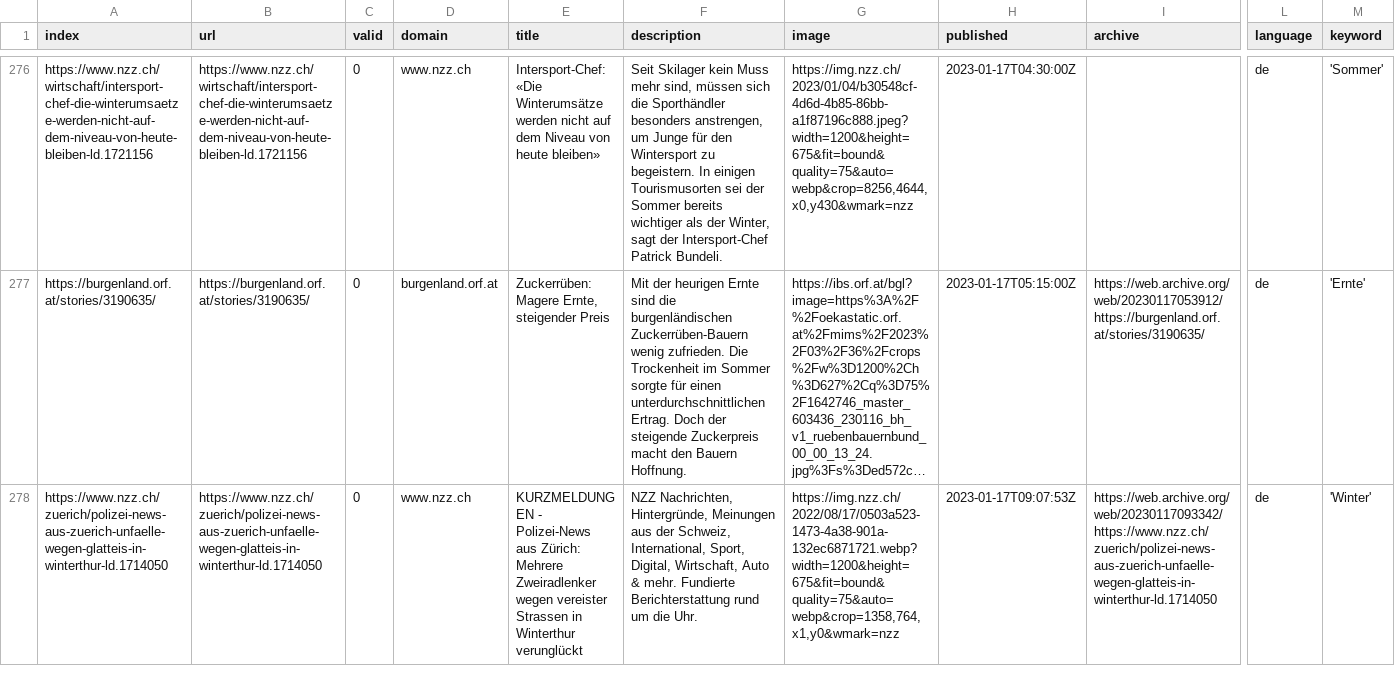
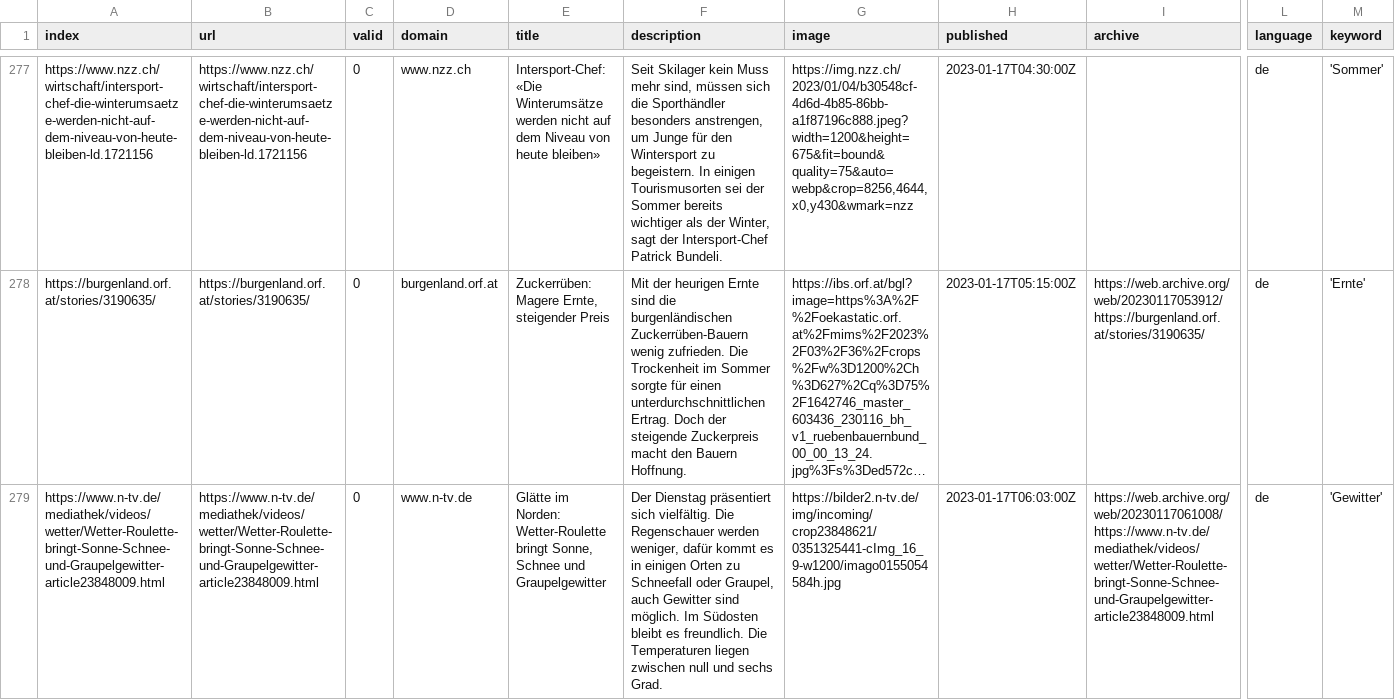
Before and after one commit to tlais147-physgeo01/snowIceIsComing, a CSV file: csv/news_2023_01.csv, drawn as a sheet; only a part is shown, gaps mark what is left out; the shorter side is filled out with more unchanged rows; long unchanged cells end in …; rows hold the shown columns only; the diff covers the shown part only; the diff names each change by its address in the sheet, - before the commit and + after, or states it on an @@ line.

```diff
--- a/csv/news_2023_01.csv
+++ b/csv/news_2023_01.csv
+row 279: https://www.n-tv.de/mediathek/videos/wetter/Wetter-Roulette-bringt-Sonne-Schnee-und-Graupelgewitter-article23848009.html | https://www.n-tv.de/mediathek/videos/wetter/Wetter-Roulette-bringt-Sonne-Schnee-und-Graupelgewitter-article23848009.html | 0 | www.n-tv.de | Glätte im Norden: Wetter-Roulette bringt Sonne, Schnee und Graupelgewitter | Der Dienstag präsentiert sich vielfältig. Die Regenschauer werden weniger, dafür kommt es in einigen Orten zu Schneefall oder Graupel, auch Gewitter sind möglich. Im Südosten bleibt es freundlich. Die Temperaturen liegen zwischen null und sechs Grad. | https://bilder2.n-tv.de/img/incoming/crop23848621/0351325441-cImg_16_9-w1200/imago0155054584h.jpg | 2023-01-17T06:03:00Z | https://web.archive.org/web/20230117061008/https://www.n-tv.de/mediathek/videos/wetter/Wetter-Roulette-bringt-Sonne-Schnee-und-Graupelgewitter-article23848009.html | de | 'Gewitter'
```
Also changed, not shown: 5 added rows and 3 moved rows elsewhere in this file, keywords.csv.
